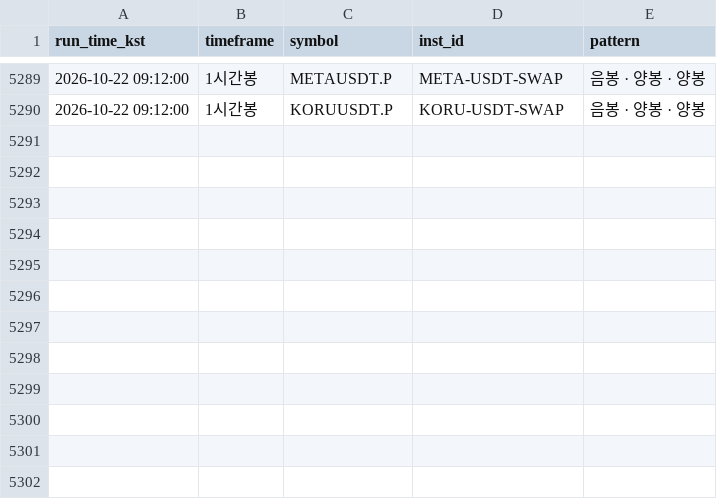
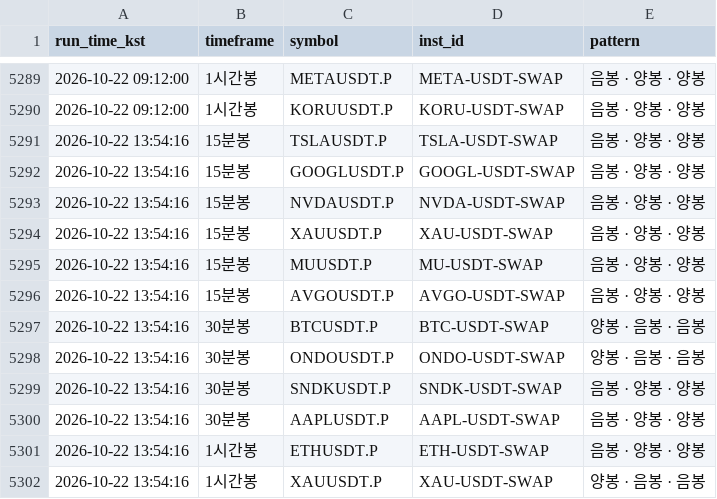
Before and after one commit to suchulkim/Trader_KIM, a CSV file: okx_3candle_pattern_log.csv, drawn as a sheet; only a part is shown, gaps mark what is left out.

```diff
--- a/okx_3candle_pattern_log.csv
+++ b/okx_3candle_pattern_log.csv
@@ -5290 +5290,13 @@
 2026-10-22 09:12:00,1시간봉,KORUUSDT.P,KORU-USDT-SWAP,음봉 · 양봉 · 양봉
+2026-10-22 13:54:16,15분봉,TSLAUSDT.P,TSLA-USDT-SWAP,음봉 · 양봉 · 양봉
+2026-10-22 13:54:16,15분봉,GOOGLUSDT.P,GOOGL-USDT-SWAP,음봉 · 양봉 · 양봉
+2026-10-22 13:54:16,15분봉,NVDAUSDT.P,NVDA-USDT-SWAP,음봉 · 양봉 · 양봉
+2026-10-22 13:54:16,15분봉,XAUUSDT.P,XAU-USDT-SWAP,음봉 · 양봉 · 양봉
+2026-10-22 13:54:16,15분봉,MUUSDT.P,MU-USDT-SWAP,음봉 · 양봉 · 양봉
+2026-10-22 13:54:16,15분봉,AVGOUSDT.P,AVGO-USDT-SWAP,음봉 · 양봉 · 양봉
+2026-10-22 13:54:16,30분봉,BTCUSDT.P,BTC-USDT-SWAP,양봉 · 음봉 · 음봉
+2026-10-22 13:54:16,30분봉,ONDOUSDT.P,ONDO-USDT-SWAP,양봉 · 음봉 · 음봉
+2026-10-22 13:54:16,30분봉,SNDKUSDT.P,SNDK-USDT-SWAP,음봉 · 양봉 · 양봉
+2026-10-22 13:54:16,30분봉,AAPLUSDT.P,AAPL-USDT-SWAP,음봉 · 양봉 · 양봉
+2026-10-22 13:54:16,1시간봉,ETHUSDT.P,ETH-USDT-SWAP,음봉 · 양봉 · 양봉
+2026-10-22 13:54:16,1시간봉,XAUUSDT.P,XAU-USDT-SWAP,양봉 · 음봉 · 음봉
```
Also changed, not shown: 2 other files.
